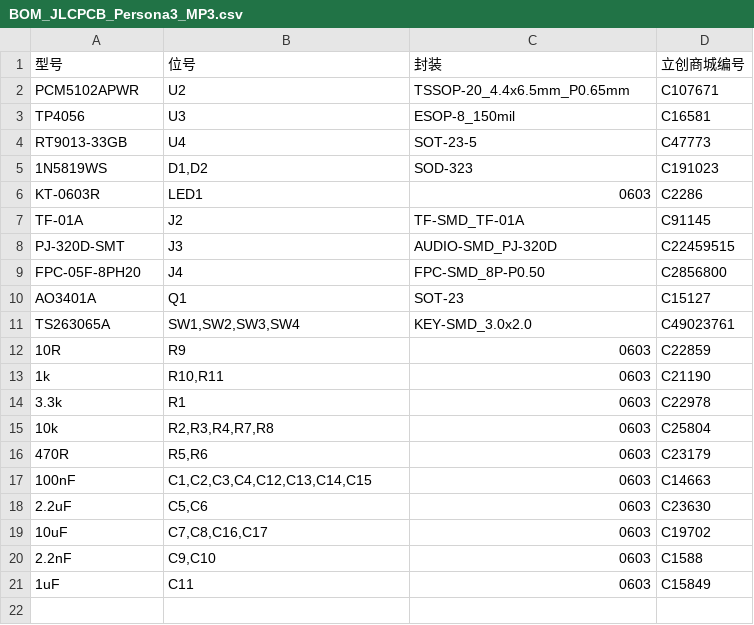
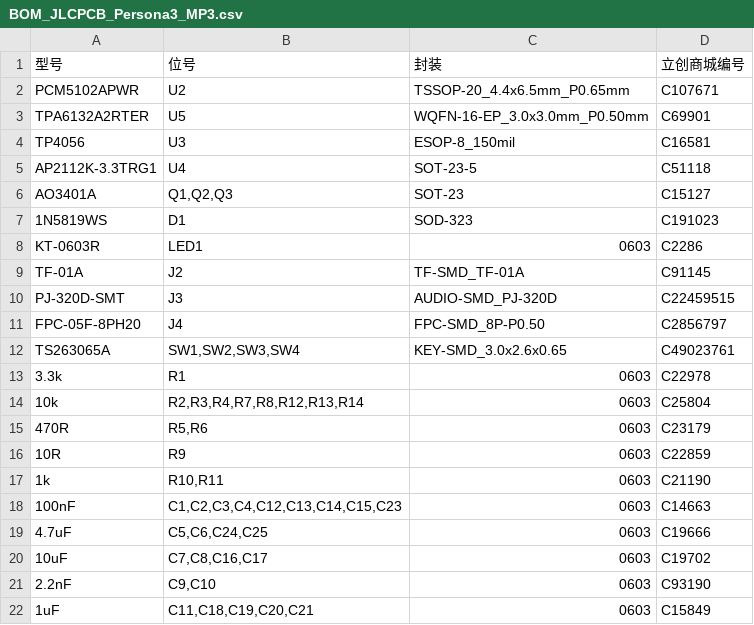
Before and after one commit to wjwpoi/persona3_mp3, a CSV file: hardware/gerber_and_smt/BOM_JLCPCB_Persona3_MP3.csv, drawn as a sheet.

Commit message:
fix(rev2.1): full audit rework across hardware/BOM, 0-collision CAD, and compiled firmware

```diff
--- a/hardware/gerber_and_smt/BOM_JLCPCB_Persona3_MP3.csv
+++ b/hardware/gerber_and_smt/BOM_JLCPCB_Persona3_MP3.csv
@@ -2,5 +2,7 @@
 PCM5102APWR,U2,TSSOP-20_4.4x6.5mm_P0.65mm,C107671
+TPA6132A2RTER,U5,WQFN-16-EP_3.0x3.0mm_P0.50mm,C69901
 TP4056,U3,ESOP-8_150mil,C16581
-RT9013-33GB,U4,SOT-23-5,C47773
-1N5819WS,"D1,D2",SOD-323,C191023
+AP2112K-3.3TRG1,U4,SOT-23-5,C51118
+AO3401A,"Q1,Q2,Q3",SOT-23,C15127
+1N5819WS,D1,SOD-323,C191023
 KT-0603R,LED1,0603,C2286
@@ -8,14 +10,13 @@ TF-01A,J2,TF-SMD_TF-01A,C91145
 PJ-320D-SMT,J3,AUDIO-SMD_PJ-320D,C22459515
-FPC-05F-8PH20,J4,FPC-SMD_8P-P0.50,C2856800
-AO3401A,Q1,SOT-23,C15127
-TS263065A,"SW1,SW2,SW3,SW4",KEY-SMD_3.0x2.0,C49023761
+FPC-05F-8PH20,J4,FPC-SMD_8P-P0.50,C2856797
+TS263065A,"SW1,SW2,SW3,SW4",KEY-SMD_3.0x2.6x0.65,C49023761
+3.3k,R1,0603,C22978
+10k,"R2,R3,R4,R7,R8,R12,R13,R14",0603,C25804
+470R,"R5,R6",0603,C23179
 10R,R9,0603,C22859
 1k,"R10,R11",0603,C21190
-3.3k,R1,0603,C22978
-10k,"R2,R3,R4,R7,R8",0603,C25804
-470R,"R5,R6",0603,C23179
-100nF,"C1,C2,C3,C4,C12,C13,C14,C15",0603,C14663
-2.2uF,"C5,C6",0603,C23630
+100nF,"C1,C2,C3,C4,C12,C13,C14,C15,C23",0603,C14663
+4.7uF,"C5,C6,C24,C25",0603,C19666
 10uF,"C7,C8,C16,C17",0603,C19702
-2.2nF,"C9,C10",0603,C1588
-1uF,C11,0603,C15849
+2.2nF,"C9,C10",0603,C93190
+1uF,"C11,C18,C19,C20,C21",0603,C15849
```
Also changed, not shown: 31 other files.
